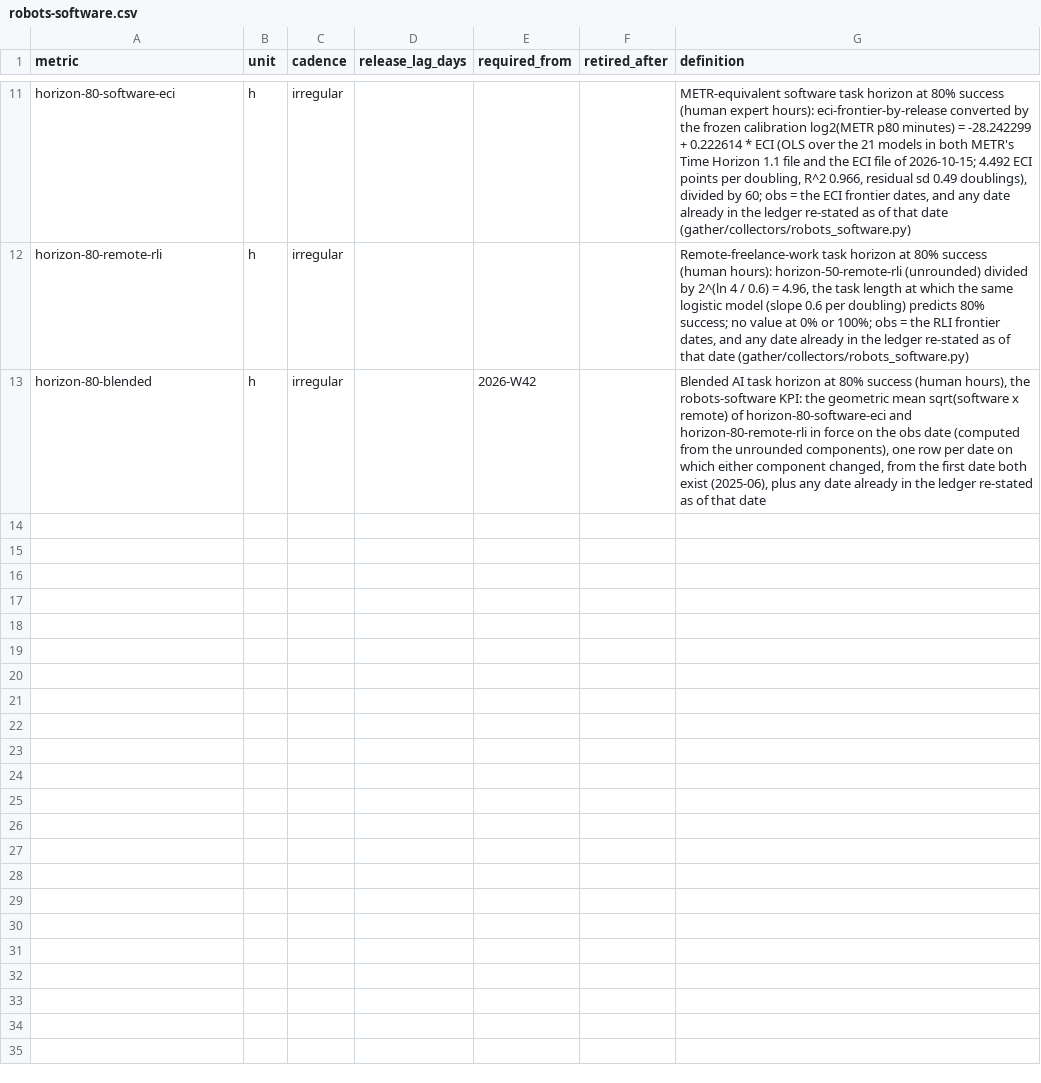
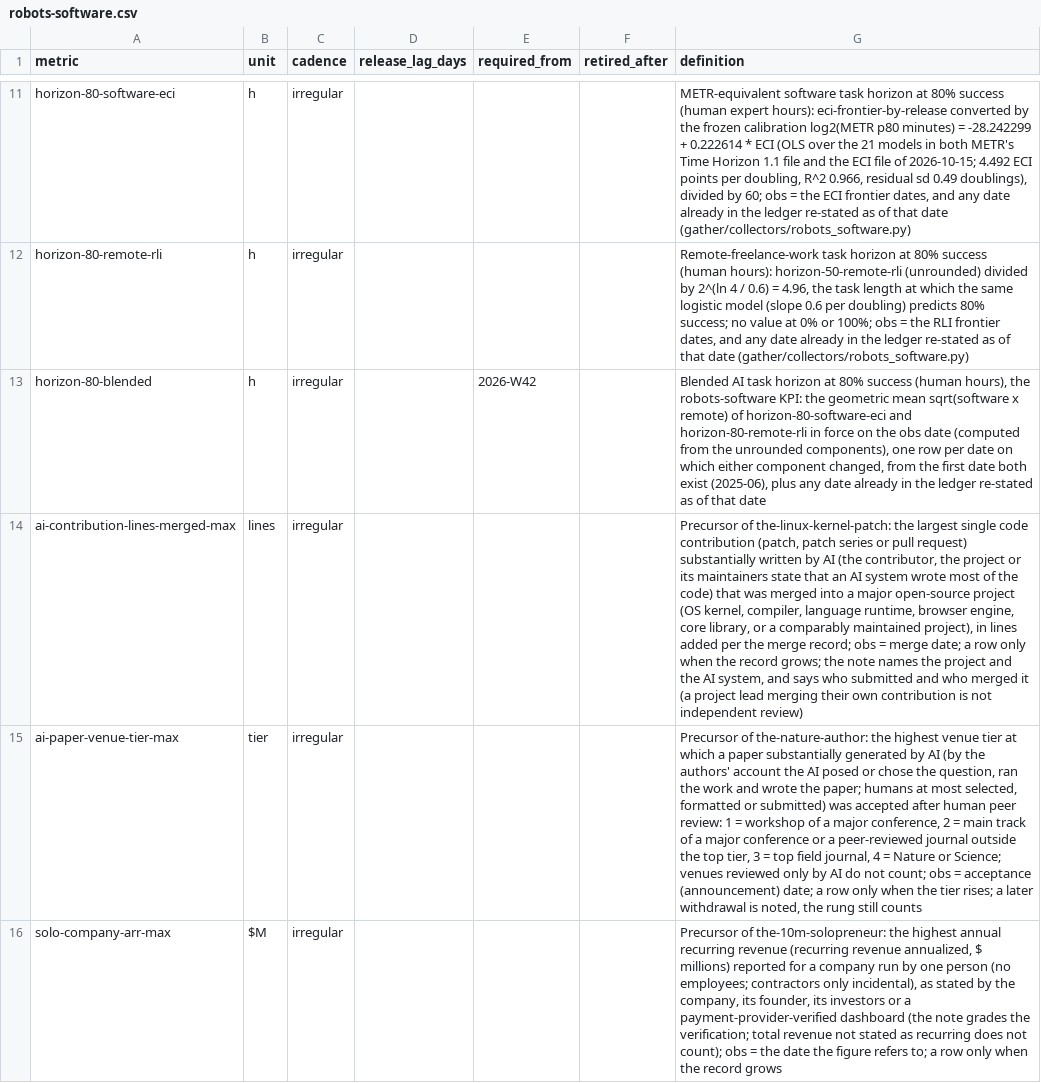
Before and after one commit to pasky/grand-endeavors-data, a CSV file: metrics/robots-software.csv, drawn as a sheet; only a part is shown, gaps mark what is left out; the diff names each change by its address in the sheet, - before the commit and + after, or states it on an @@ line.

Commit message:
robots-software precursor series: ai-contribution-lines-merged-max (Ladybird 30,550 lines 2026-02-24; Bun 1,009,257 lines 2026-05-14, both self-merged by the project lead), ai-paper-venue-tier-max (1: Sakana ICLR 2025 workshop, withdrawn), solo-company-arr-max (3: Polsia, investor-reported 2026-03-23); backfilled from verified events

```diff
--- a/metrics/robots-software.csv
+++ b/metrics/robots-software.csv
+row 14: ai-contribution-lines-merged-max | lines | irregular |  |  |  | Precursor of the-linux-kernel-patch: the largest single code contribution (patch, patch series or pull request) substantially written by AI (the contributor, the project or its maintainers state that an AI system wrote most of the code) that was merged into a major open-source project (OS kernel, compiler, language runtime, browser engine, core library, or a comparably maintained project), in lines added per the merge record; obs = merge date; a row only when the record grows; the note names the project and the AI system, and says who submitted and who merged it (a project lead merging their own contribution is not independent review)
+row 15: ai-paper-venue-tier-max | tier | irregular |  |  |  | Precursor of the-nature-author: the highest venue tier at which a paper substantially generated by AI (by the authors' account the AI posed or chose the question, ran the work and wrote the paper; humans at most selected, formatted or submitted) was accepted after human peer review: 1 = workshop of a major conference, 2 = main track of a major conference or a peer-reviewed journal outside the top tier, 3 = top field journal, 4 = Nature or Science; venues reviewed only by AI do not count; obs = acceptance (announcement) date; a row only when the tier rises; a later withdrawal is noted, the rung still counts
+row 16: solo-company-arr-max | $M | irregular |  |  |  | Precursor of the-10m-solopreneur: the highest annual recurring revenue (recurring revenue annualized, $ millions) reported for a company run by one person (no employees; contractors only incidental), as stated by the company, its founder, its investors or a payment-provider-verified dashboard (the note grades the verification; total revenue not stated as recurring does not count); obs = the date the figure refers to; a row only when the record grows
```
Also changed, not shown: ledger/observations/robots-software.csv.
